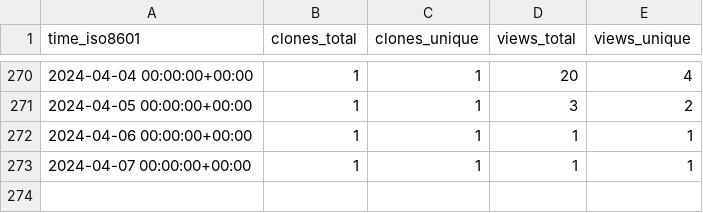
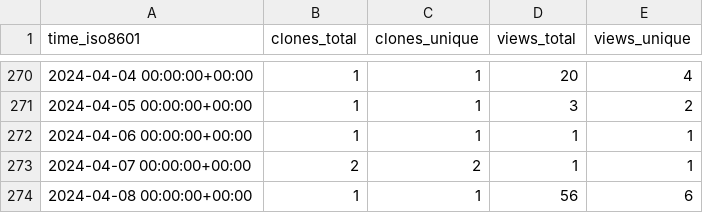
Before and after one commit to George-R-Heath/NanoLocz, a CSV file: George-R-Heath/NanoLocz/ghrs-data/views_clones_aggregate.csv, drawn as a sheet; only a part is shown, gaps mark what is left out.

```diff
--- a/George-R-Heath/NanoLocz/ghrs-data/views_clones_aggregate.csv
+++ b/George-R-Heath/NanoLocz/ghrs-data/views_clones_aggregate.csv
@@ -272,2 +272,3 @@ time_iso8601,clones_total,clones_unique,views_total,views_unique
 2024-04-06 00:00:00+00:00,1,1,1,1
-2024-04-07 00:00:00+00:00,1,1,1,1
+2024-04-07 00:00:00+00:00,2,2,1,1
+2024-04-08 00:00:00+00:00,1,1,56,6
```
Also changed, not shown: 1 other file.
